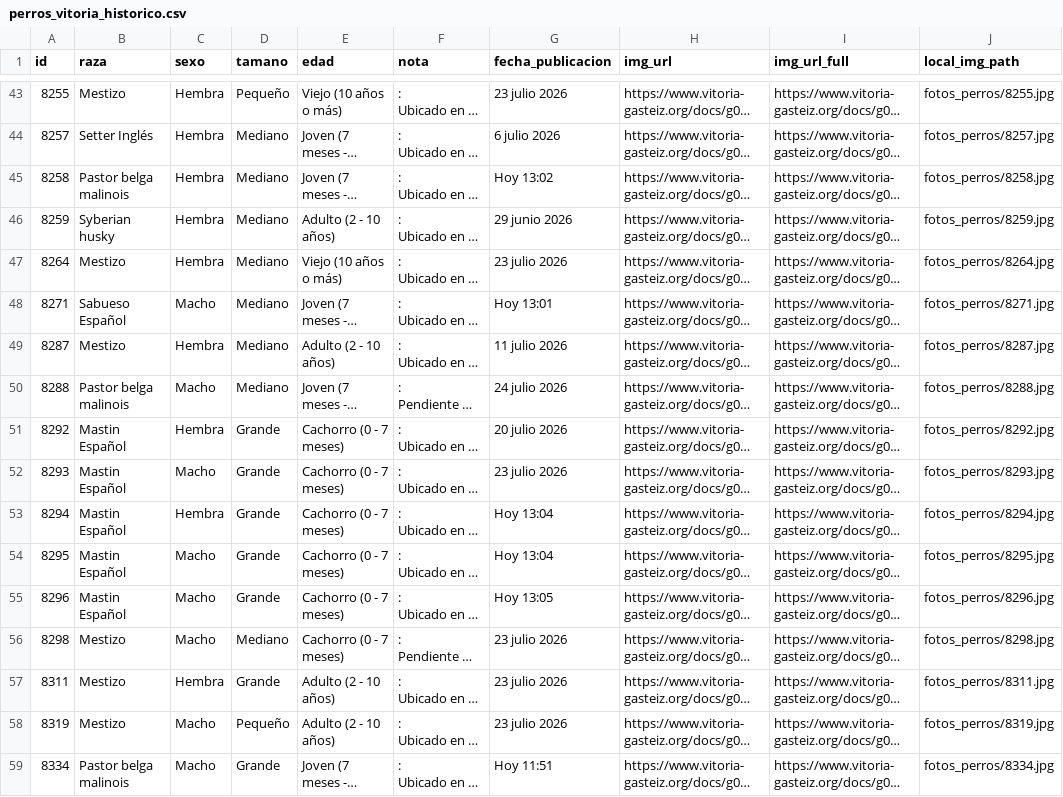
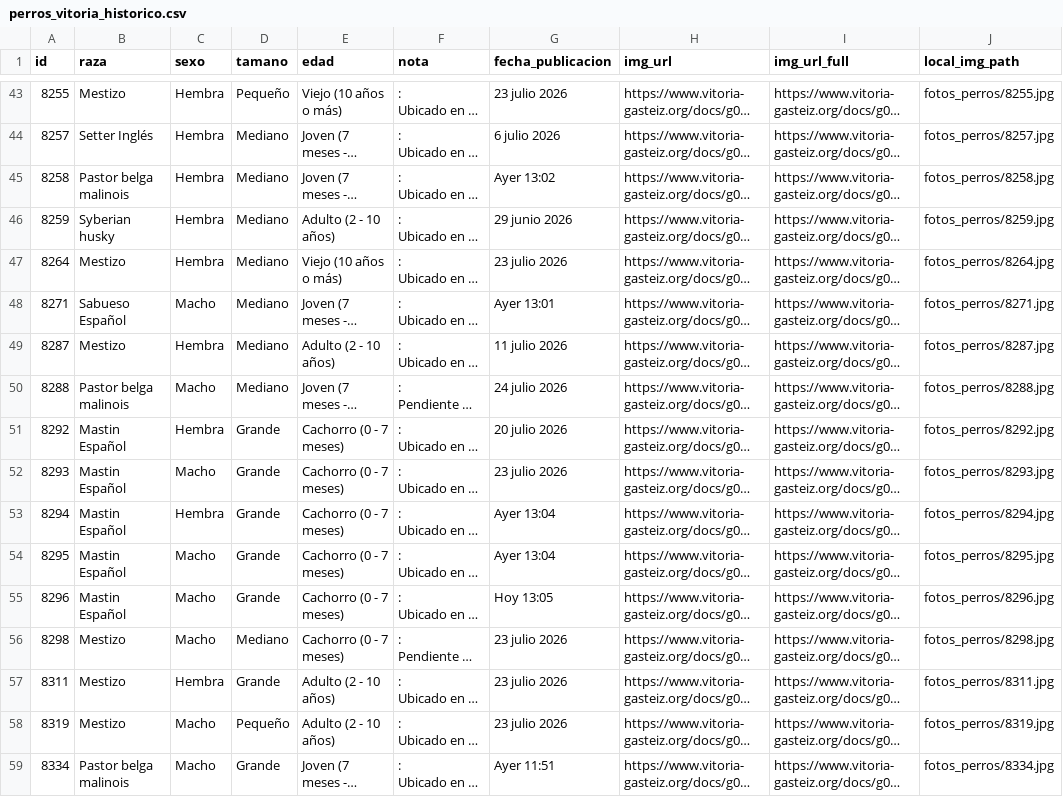
Before and after one commit to eortas/perros-gasteiz, a CSV file: perros_vitoria_historico.csv, drawn as a sheet; only a part is shown, gaps mark what is left out; long unchanged cells end in …; the diff names each change by its address in the sheet, - before the commit and + after, or states it on an @@ line.

```diff
--- a/perros_vitoria_historico.csv
+++ b/perros_vitoria_historico.csv
-G45 (fecha_publicacion): Hoy 13:02
+G45 (fecha_publicacion): Ayer 13:02
-G48 (fecha_publicacion): Hoy 13:01
+G48 (fecha_publicacion): Ayer 13:01
-G53:G54 (fecha_publicacion): Hoy 13:04
+G53:G54 (fecha_publicacion): Ayer 13:04
-G59 (fecha_publicacion): Hoy 11:51
+G59 (fecha_publicacion): Ayer 11:51
```
